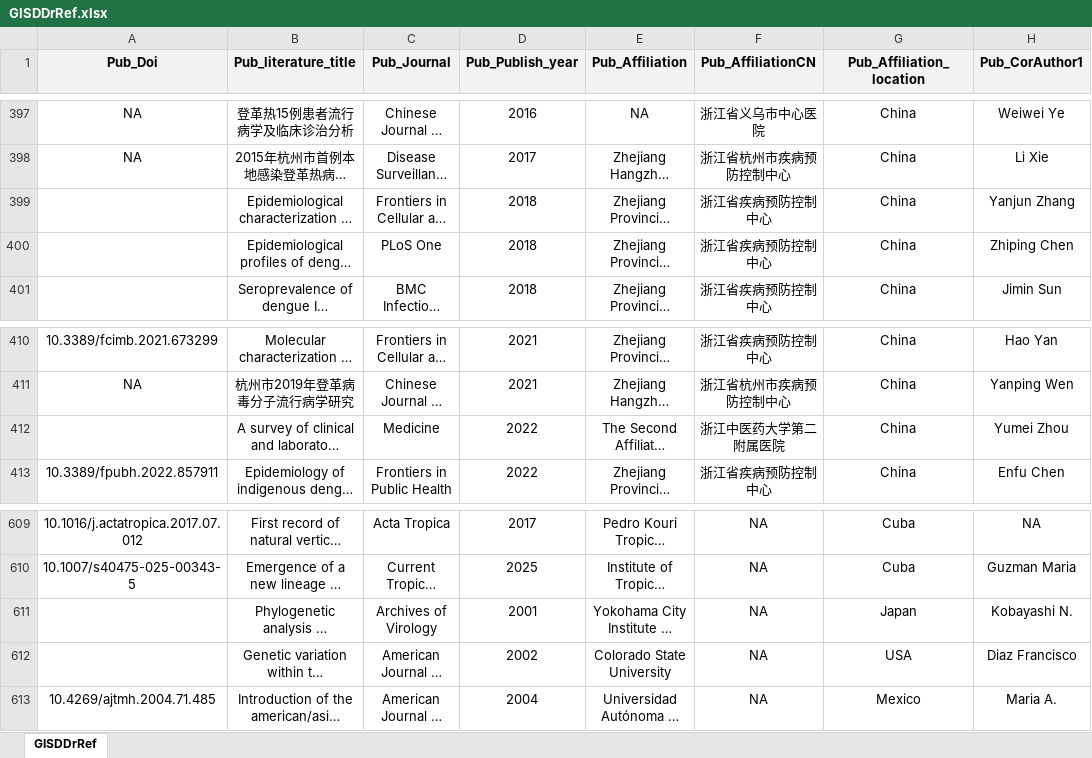
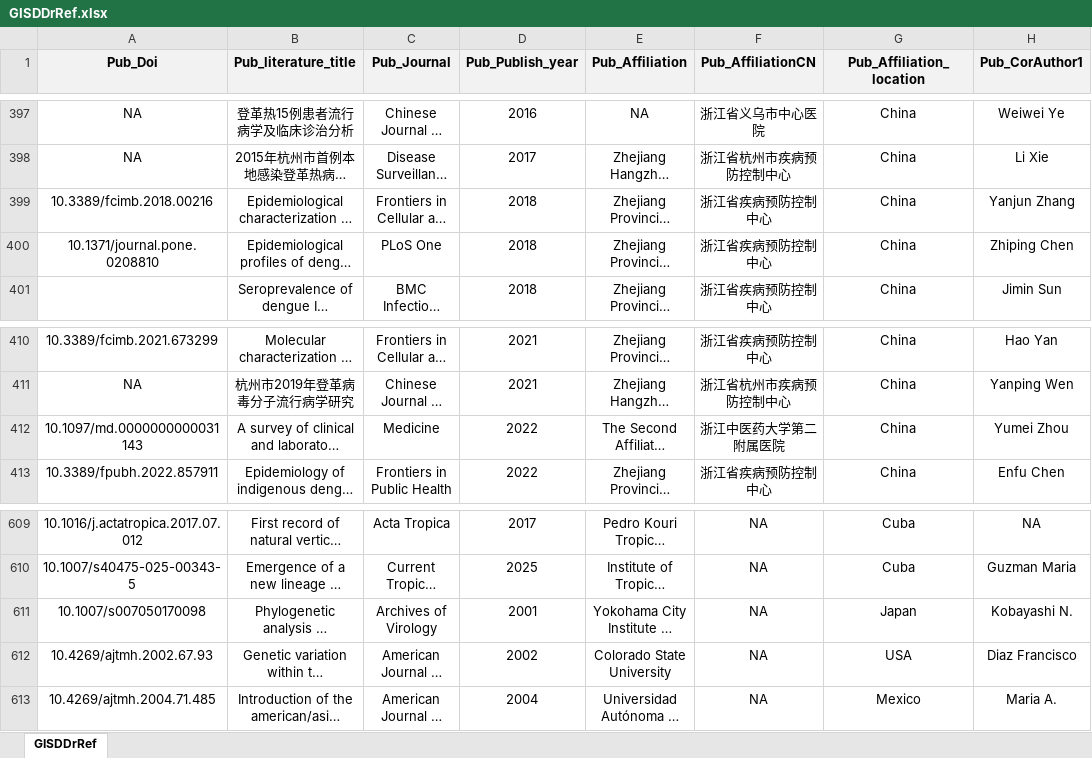
Before and after one commit to GuoXiang9399/GISDDrRef, an Excel workbook: Data/GISDDrRef.xlsx, sheet GISDDrRef, drawn as a sheet; only a part is shown, gaps mark what is left out; long unchanged cells end in …; values as stored, in another font and other column widths than the file's, no borders; the diff names each change by its address in the sheet, - before the commit and + after, or states it on an @@ line.

Commit message:
Update GISDDrRef.xlsx

```diff
--- a/Data/GISDDrRef.xlsx (sheet GISDDrRef)
+++ b/Data/GISDDrRef.xlsx (sheet GISDDrRef)
-A399 (Pub_Doi): (empty)
+A399 (Pub_Doi): 10.3389/fcimb.2018.00216
-A400 (Pub_Doi): (empty)
+A400 (Pub_Doi): 10.1371/journal.pone.0208810
-A412 (Pub_Doi): (empty)
+A412 (Pub_Doi): 10.1097/md.0000000000031143
-A611 (Pub_Doi): (empty)
+A611 (Pub_Doi): 10.1007/s007050170098
-A612 (Pub_Doi): (empty)
+A612 (Pub_Doi): 10.4269/ajtmh.2002.67.93
```
